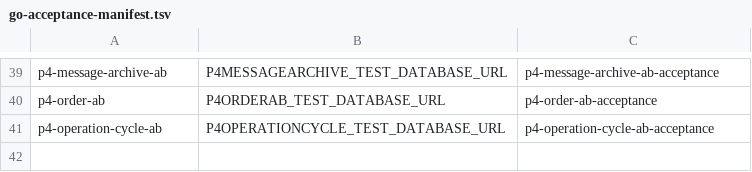
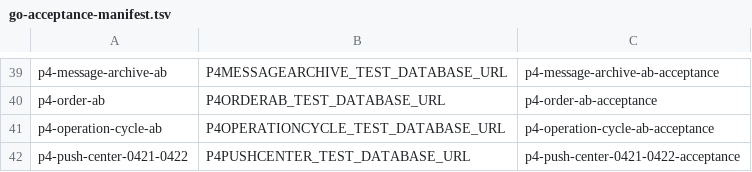
Before and after one commit to qianlan33333-png/AI-CRM-v2, a TSV file: docs/ci/go-acceptance-manifest.tsv, drawn as a sheet; only a part is shown, gaps mark what is left out.

```diff
--- a/docs/ci/go-acceptance-manifest.tsv
+++ b/docs/ci/go-acceptance-manifest.tsv
@@ -41 +41,2 @@ p4-order-ab|P4ORDERAB_TEST_DATABASE_URL|p4-order-ab-acceptance
 p4-operation-cycle-ab|P4OPERATIONCYCLE_TEST_DATABASE_URL|p4-operation-cycle-ab-acceptance
+p4-push-center-0421-0422|P4PUSHCENTER_TEST_DATABASE_URL|p4-push-center-0421-0422-acceptance
```
Also changed, not shown: docs/feature-matrix.csv, 50 other files.
